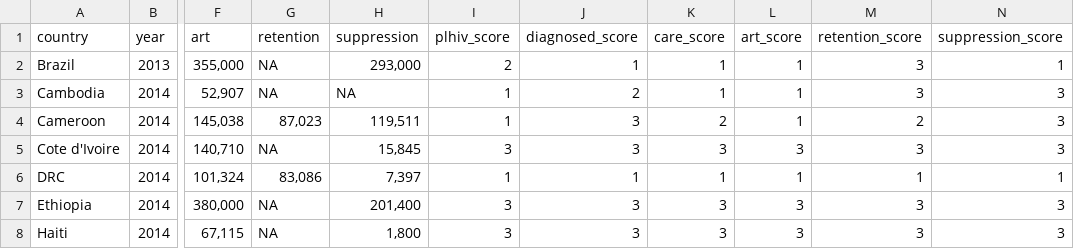
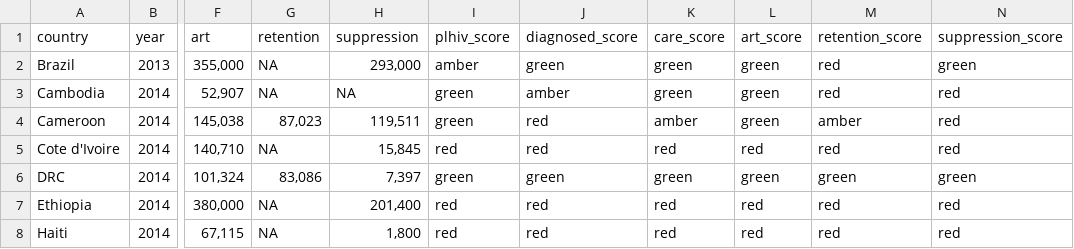
Before and after one commit to jackolney/WhoCascade, a CSV file: CascadeApp/CascadeDashboard/server/data/marrakech.csv, drawn as a sheet; only a part is shown, gaps mark what is left out; the diff covers the shown part only; the diff names each change by its address in the sheet, - before the commit and + after, or states it on an @@ line.

```diff
--- a/CascadeApp/CascadeDashboard/server/data/marrakech.csv
+++ b/CascadeApp/CascadeDashboard/server/data/marrakech.csv
-I2 (plhiv_score): 2
+I2 (plhiv_score): amber
-J2 (diagnosed_score): 1
+J2 (diagnosed_score): green
-K2:K3 (care_score): 1
+K2:K3 (care_score): green
-L2:L4 (art_score): 1
+L2:L4 (art_score): green
-M2:M3 (retention_score): 3
+M2:M3 (retention_score): red
-N2 (suppression_score): 1
+N2 (suppression_score): green
-I3:I4 (plhiv_score): 1
+I3:I4 (plhiv_score): green
-J3 (diagnosed_score): 2
+J3 (diagnosed_score): amber
-N3:N5 (suppression_score): 3
+N3:N5 (suppression_score): red
-J4:J5 (diagnosed_score): 3
+J4:J5 (diagnosed_score): red
-K4 (care_score): 2
+K4 (care_score): amber
-M4 (retention_score): 2
+M4 (retention_score): amber
-I5 (plhiv_score): 3
+I5 (plhiv_score): red
-K5 (care_score): 3
+K5 (care_score): red
-L5 (art_score): 3
+L5 (art_score): red
-M5 (retention_score): 3
+M5 (retention_score): red
-I6 (plhiv_score): 1
+I6 (plhiv_score): green
-J6 (diagnosed_score): 1
+J6 (diagnosed_score): green
-K6 (care_score): 1
+K6 (care_score): green
-L6 (art_score): 1
+L6 (art_score): green
-M6 (retention_score): 1
+M6 (retention_score): green
-N6 (suppression_score): 1
+N6 (suppression_score): green
-I7:I8 (plhiv_score): 3
+I7:I8 (plhiv_score): red
-J7:J8 (diagnosed_score): 3
+J7:J8 (diagnosed_score): red
-K7:K8 (care_score): 3
+K7:K8 (care_score): red
-L7:L8 (art_score): 3
+L7:L8 (art_score): red
-M7:M8 (retention_score): 3
+M7:M8 (retention_score): red
-N7:N8 (suppression_score): 3
+N7:N8 (suppression_score): red
```
Also changed, not shown: 108 edited cells elsewhere in this file, CascadeApp/CascadeDashboard/server/data/calibration/previous-data-original.csv, 1 other file.
